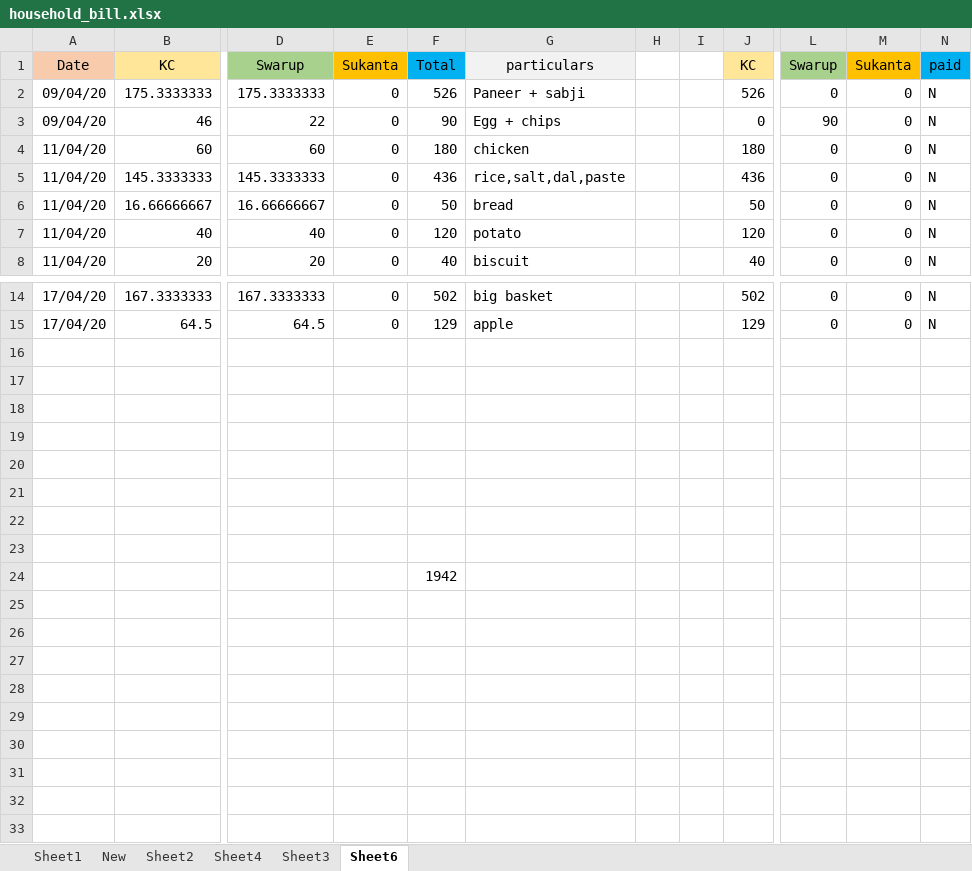
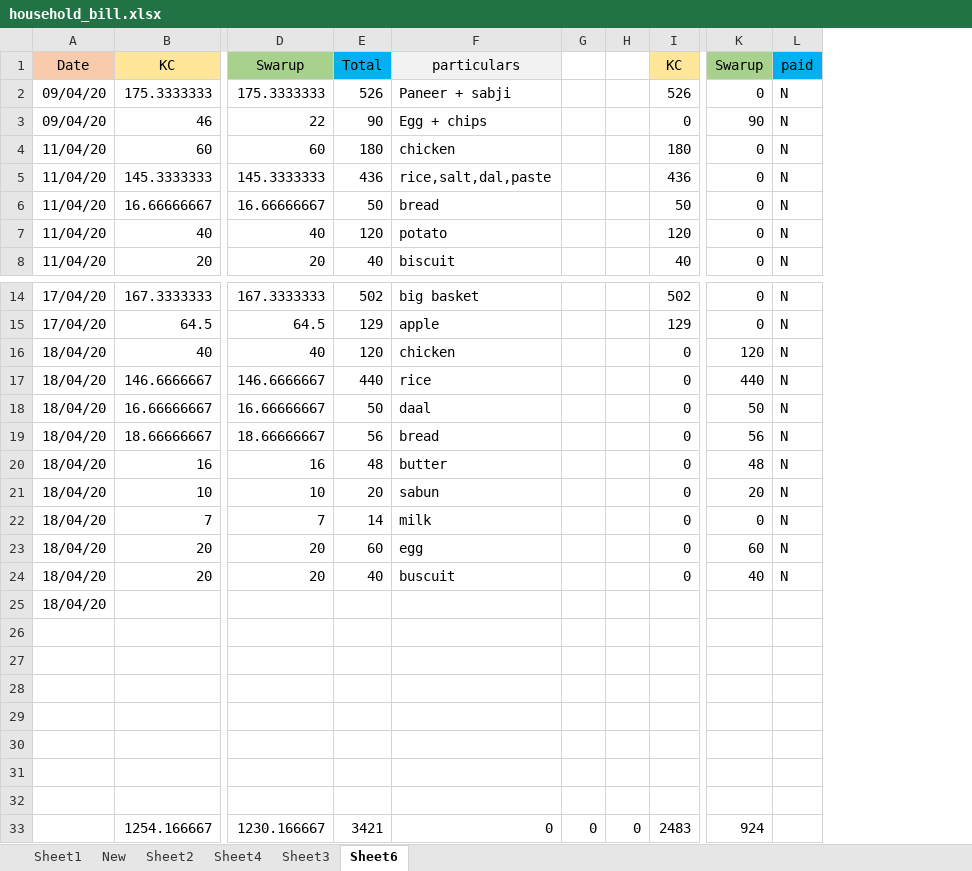
Before and after one commit to khamchand2/household, an Excel workbook: household_bill.xlsx, sheet Sheet6, drawn as a sheet; only a part is shown, gaps mark what is left out; values as stored, in another font and other column widths than the file's, no borders; removed rows and columns are numbered as before the commit, all else as after; rows hold the shown columns only; the diff names each change by its address in the sheet, - before the commit and + after, or states it on an @@ line.

Commit message:
added swarup's market'

```diff
--- a/household_bill.xlsx (sheet Sheet6)
+++ b/household_bill.xlsx (sheet Sheet6)
-column E, rows 1-8: Sukanta | 0 | 0 | 0 | 0 | 0 | 0 | 0; rows 14-15: 0 | 0
-column H, empty
-column I, empty
+column G, empty
+column H, empty
-column M, rows 1-8: Sukanta | 0 | 0 | 0 | 0 | 0 | 0 | 0; rows 14-15: 0 | 0
-row 16: (empty)
+row 16: 18/04/20 | 40 | 40 | 120 | chicken |  |  | 0 | 120 | N
+row 17: 18/04/20 | 146.6666667 | 146.6666667 | 440 | rice |  |  | 0 | 440 | N
+row 18: 18/04/20 | 16.66666667 | 16.66666667 | 50 | daal |  |  | 0 | 50 | N
+row 19: 18/04/20 | 18.66666667 | 18.66666667 | 56 | bread |  |  | 0 | 56 | N
+row 20: 18/04/20 | 16 | 16 | 48 | butter |  |  | 0 | 48 | N
+row 21: 18/04/20 | 10 | 10 | 20 | sabun |  |  | 0 | 20 | N
+row 22: 18/04/20 | 7 | 7 | 14 | milk |  |  | 0 | 0 | N
+row 23: 18/04/20 | 20 | 20 | 60 | egg |  |  | 0 | 60 | N
+row 24: 18/04/20 | 20 | 20 | 40 | buscuit |  |  | 0 | 40 | N
+row 25: 18/04/20
-row 21: (empty)
-E32: 1942
+E32: (empty)
+row 33:  | 1254.166667 | 1230.166667 | 3421 | 0 | 0 | 0 | 2483 | 924
```
